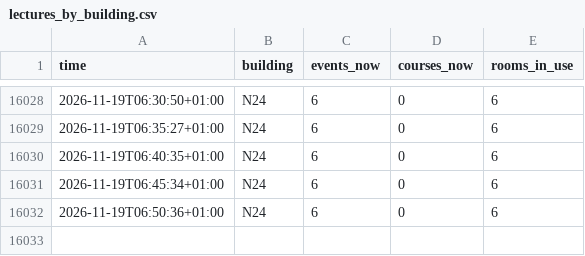
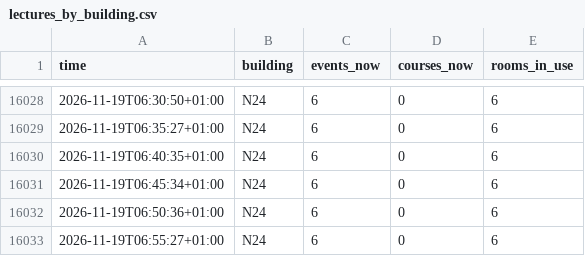
Before and after one commit to raustefan/parkingsim, a CSV file: lectures_by_building.csv, drawn as a sheet; only a part is shown, gaps mark what is left out; the diff names each change by its address in the sheet, - before the commit and + after, or states it on an @@ line.

```diff
--- a/lectures_by_building.csv
+++ b/lectures_by_building.csv
+row 16033: 2026-11-19T06:55:27+01:00 | N24 | 6 | 0 | 6
```
Also changed, not shown: lectures.csv, traffic.csv, 5 other files.
